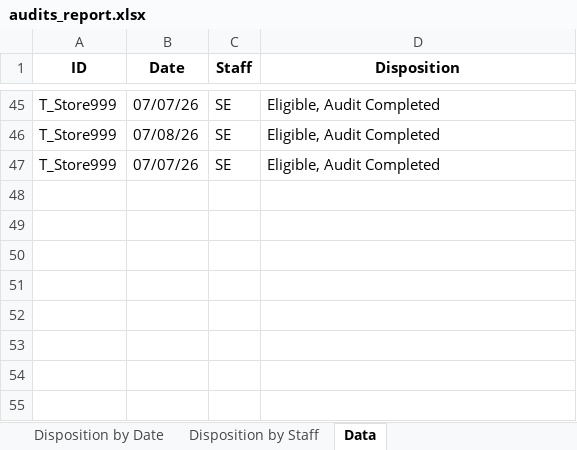
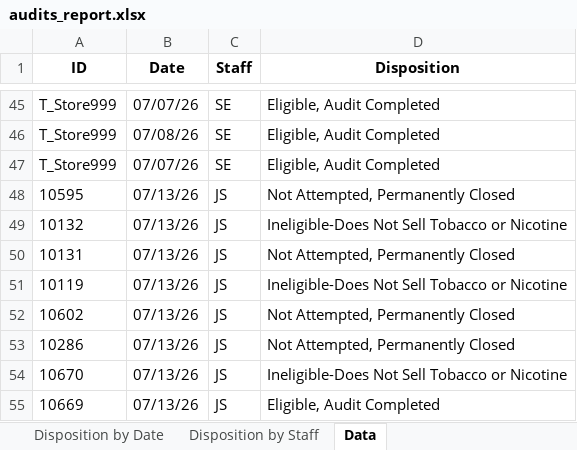
Before and after one commit to sshamblen/public, an Excel workbook: audits_report.xlsx, sheet Data, drawn as a sheet; only a part is shown, gaps mark what is left out; values as stored, in another font and other column widths than the file's, no borders; the diff names each change by its address in the sheet, - before the commit and + after, or states it on an @@ line.

Commit message:
Changes

```diff
--- a/audits_report.xlsx (sheet Data)
+++ b/audits_report.xlsx (sheet Data)
+row 48: 10595 | 07/13/26 | JS | Not Attempted, Permanently Closed
+row 49: 10132 | 07/13/26 | JS | Ineligible-Does Not Sell Tobacco or Nicotine
+row 50: 10131 | 07/13/26 | JS | Not Attempted, Permanently Closed
+row 51: 10119 | 07/13/26 | JS | Ineligible-Does Not Sell Tobacco or Nicotine
+row 52: 10602 | 07/13/26 | JS | Not Attempted, Permanently Closed
+row 53: 10286 | 07/13/26 | JS | Not Attempted, Permanently Closed
+row 54: 10670 | 07/13/26 | JS | Ineligible-Does Not Sell Tobacco or Nicotine
+row 55: 10669 | 07/13/26 | JS | Eligible, Audit Completed
```
Also changed, not shown: sheet Eligible Complete by Date, sheet Disposition by Staff, sheet Disposition by Date.
